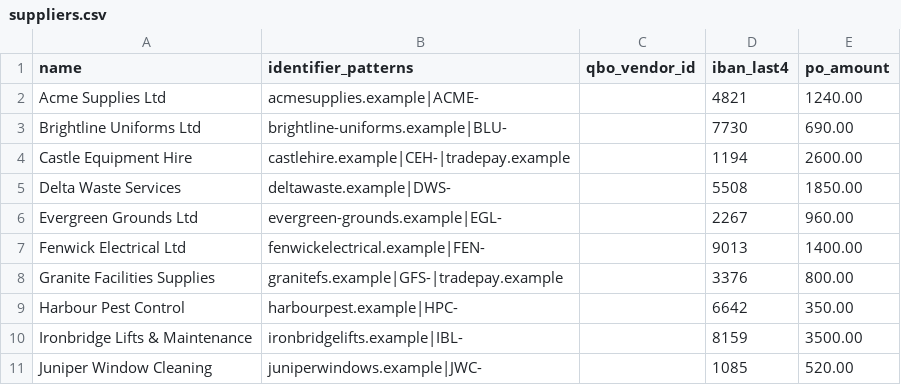
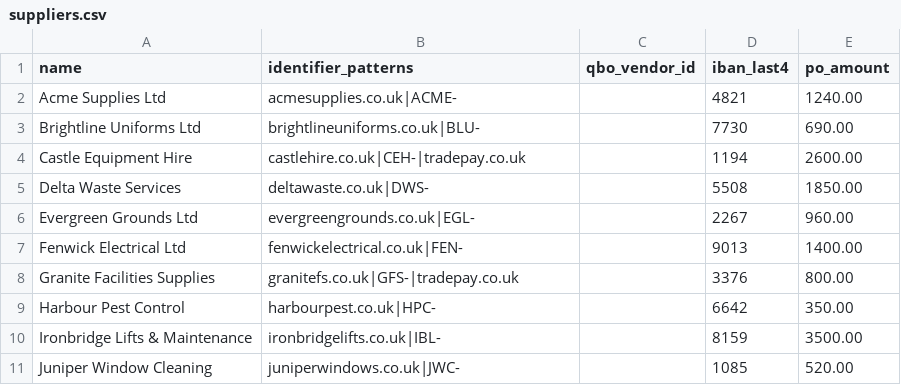
Before and after one commit to imtiazhere567-jpg/inboxpilot, a CSV file: seed/suppliers.csv, drawn as a sheet.

```diff
--- a/seed/suppliers.csv
+++ b/seed/suppliers.csv
@@ -1,11 +1,11 @@
 name,identifier_patterns,qbo_vendor_id,iban_last4,po_amount
-Acme Supplies Ltd,acmesupplies.example|ACME-,,4821,1240.00
-Brightline Uniforms Ltd,brightline-uniforms.example|BLU-,,7730,690.00
-Castle Equipment Hire,castlehire.example|CEH-|tradepay.example,,1194,2600.00
-Delta Waste Services,deltawaste.example|DWS-,,5508,1850.00
-Evergreen Grounds Ltd,evergreen-grounds.example|EGL-,,2267,960.00
-Fenwick Electrical Ltd,fenwickelectrical.example|FEN-,,9013,1400.00
-Granite Facilities Supplies,granitefs.example|GFS-|tradepay.example,,3376,800.00
-Harbour Pest Control,harbourpest.example|HPC-,,6642,350.00
-Ironbridge Lifts & Maintenance,ironbridgelifts.example|IBL-,,8159,3500.00
-Juniper Window Cleaning,juniperwindows.example|JWC-,,1085,520.00
+Acme Supplies Ltd,acmesupplies.co.uk|ACME-,,4821,1240.00
+Brightline Uniforms Ltd,brightlineuniforms.co.uk|BLU-,,7730,690.00
+Castle Equipment Hire,castlehire.co.uk|CEH-|tradepay.co.uk,,1194,2600.00
+Delta Waste Services,deltawaste.co.uk|DWS-,,5508,1850.00
+Evergreen Grounds Ltd,evergreengrounds.co.uk|EGL-,,2267,960.00
+Fenwick Electrical Ltd,fenwickelectrical.co.uk|FEN-,,9013,1400.00
+Granite Facilities Supplies,granitefs.co.uk|GFS-|tradepay.co.uk,,3376,800.00
+Harbour Pest Control,harbourpest.co.uk|HPC-,,6642,350.00
+Ironbridge Lifts & Maintenance,ironbridgelifts.co.uk|IBL-,,8159,3500.00
+Juniper Window Cleaning,juniperwindows.co.uk|JWC-,,1085,520.00
```
Also changed, not shown: seed/attachments/JWC-1281.csv, seed/customers.csv, 43 other files.
